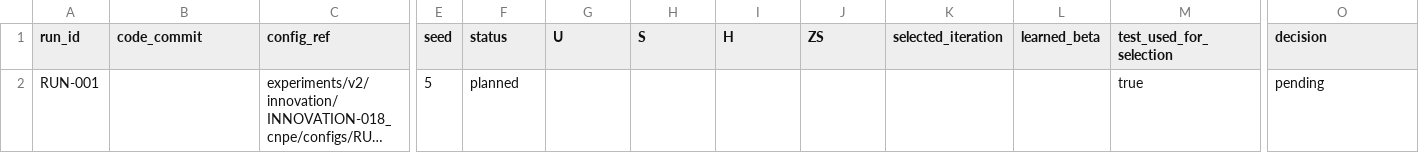
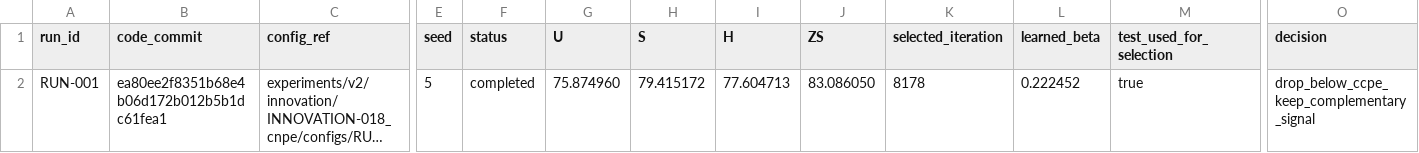
Before and after one commit to GetlotMoney/gzsl-paper, a CSV file: experiments/v2/innovation/INNOVATION-018_cnpe/PARAMETER_MATRIX.csv, drawn as a sheet; only a part is shown, gaps mark what is left out; long unchanged cells end in …; the diff names each change by its address in the sheet, - before the commit and + after, or states it on an @@ line.

Commit message:
experiment: reject standalone class-normalized patch evidence

```diff
--- a/experiments/v2/innovation/INNOVATION-018_cnpe/PARAMETER_MATRIX.csv
+++ b/experiments/v2/innovation/INNOVATION-018_cnpe/PARAMETER_MATRIX.csv
-B2 (code_commit): (empty)
+B2 (code_commit): ea80ee2f8351b68e4b06d172b012b5b1dc61fea1
-F2 (status): planned
+F2 (status): completed
-G2 (U): (empty)
+G2 (U): 75.874960
-H2 (S): (empty)
+H2 (S): 79.415172
-I2 (H): (empty)
+I2 (H): 77.604713
-J2 (ZS): (empty)
+J2 (ZS): 83.086050
-K2 (selected_iteration): (empty)
+K2 (selected_iteration): 8178
-L2 (learned_beta): (empty)
+L2 (learned_beta): 0.222452
-O2 (decision): pending
+O2 (decision): drop_below_ccpe_keep_complementary_signal
```
Also changed, not shown: 7 other files.
